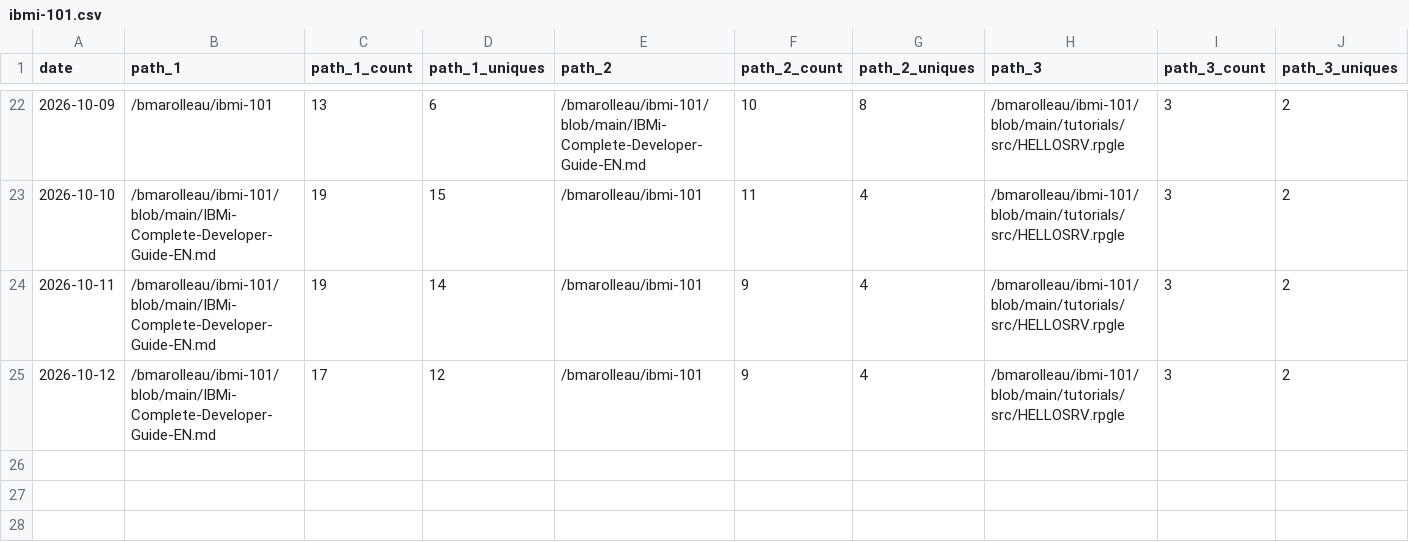
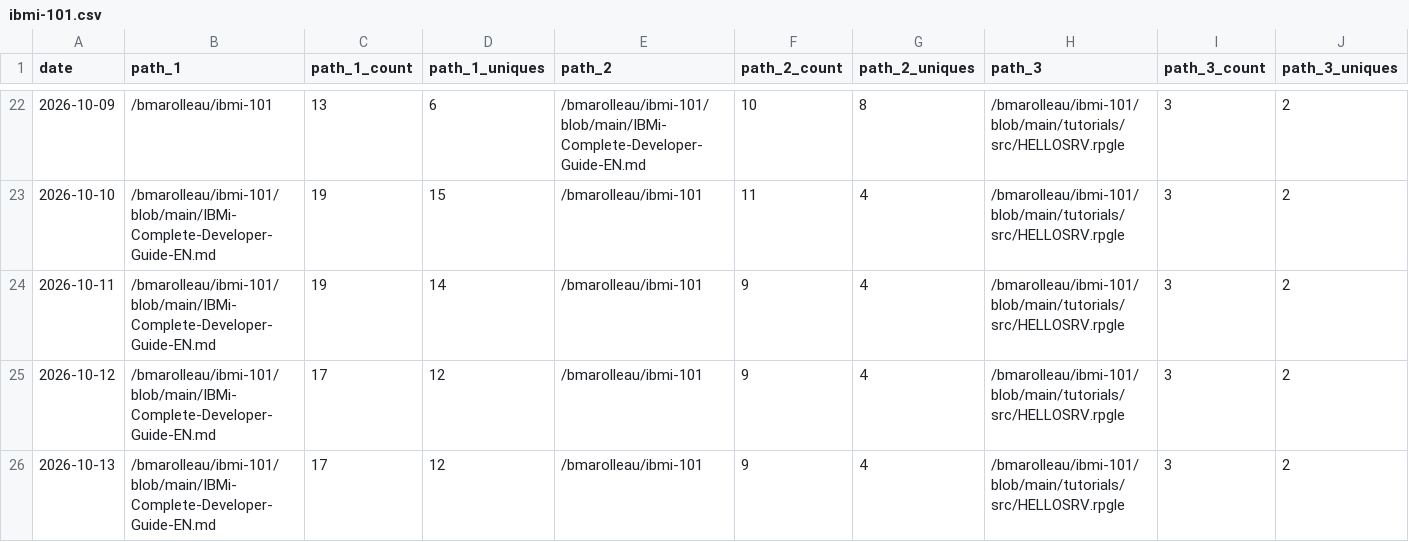
Before and after one commit to bmarolleau/github-repo-traffic-stats, a CSV file: data/github_paths/ibmi-101.csv, drawn as a sheet; only a part is shown, gaps mark what is left out; rows hold the shown columns only; the diff names each change by its address in the sheet, - before the commit and + after, or states it on an @@ line.

```diff
--- a/data/github_paths/ibmi-101.csv
+++ b/data/github_paths/ibmi-101.csv
+row 26: 2026-10-13 | /bmarolleau/ibmi-101/blob/main/IBMi-Complete-Developer-Guide-EN.md | 17 | 12 | /bmarolleau/ibmi-101 | 9 | 4 | /bmarolleau/ibmi-101/blob/main/tutorials/src/HELLOSRV.rpgle | 3 | 2
```
Also changed, not shown: data/github_paths/IBM-i-Application-Modernization-with-Bob.csv, data/github_paths/IBM-z-Application-Modernization-with-Bob-ppz.csv, 18 other files.
